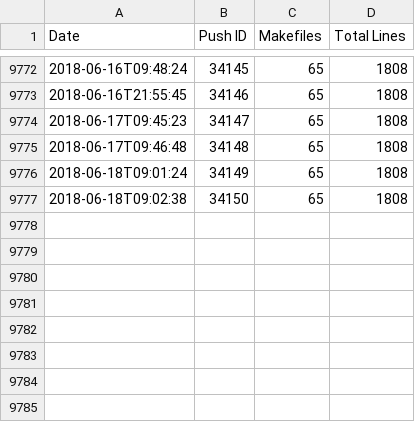
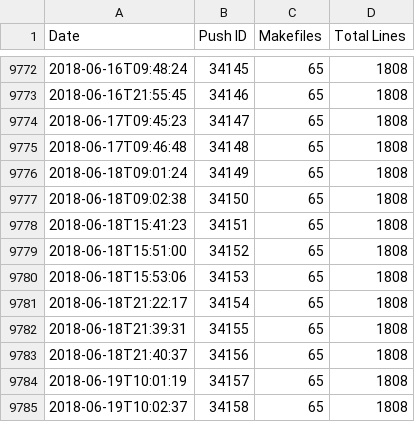
Before and after one commit to luser/mozilla-makefile-stats, a CSV file: makefiles-lines.csv, drawn as a sheet; only a part is shown, gaps mark what is left out.

Commit message:
Data for mozilla-central revision 257c191e7903523a1132e04460a0b2460d950809

```diff
--- a/makefiles-lines.csv
+++ b/makefiles-lines.csv
@@ -9777 +9777,9 @@ Date,Push ID,Makefiles,Total Lines
 2018-06-18T09:02:38,34150,65,1808
+2018-06-18T15:41:23,34151,65,1808
+2018-06-18T15:51:00,34152,65,1808
+2018-06-18T15:53:06,34153,65,1808
+2018-06-18T21:22:17,34154,65,1808
+2018-06-18T21:39:31,34155,65,1808
+2018-06-18T21:40:37,34156,65,1808
+2018-06-19T10:01:19,34157,65,1808
+2018-06-19T10:02:37,34158,65,1808
```
Also changed, not shown: 2 other files.
